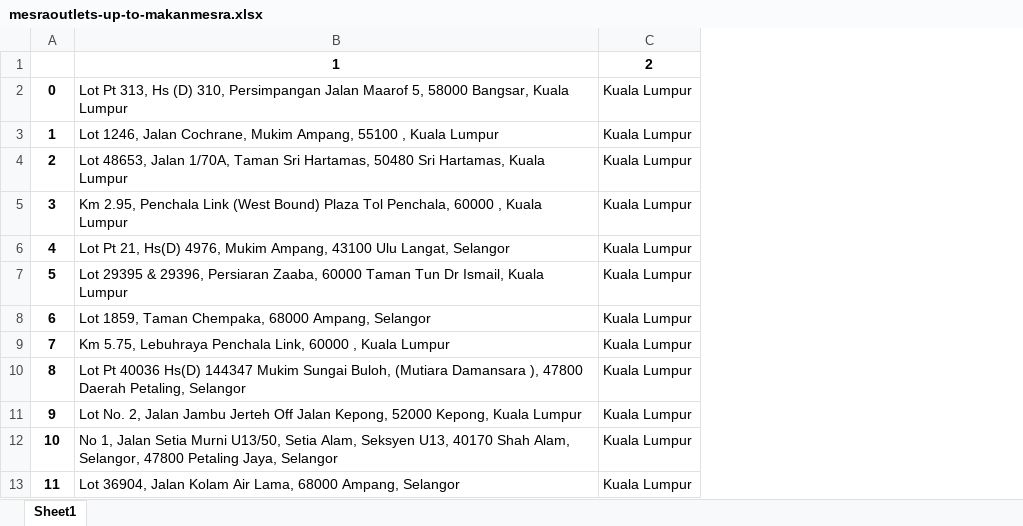
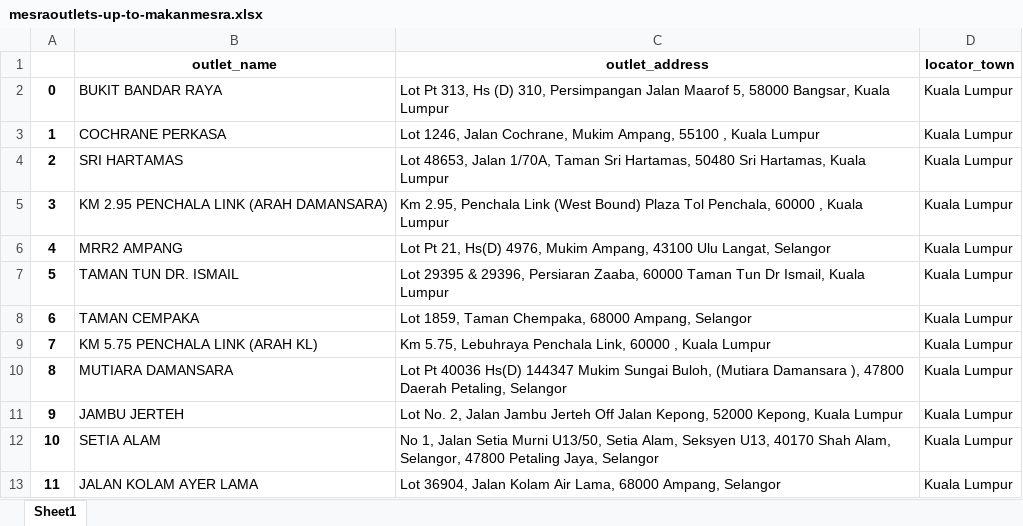
Before and after one commit to Elleniette1/pen-and-paper-work, an Excel workbook: petro-web-scraping/petronasfinalfiles/mesraoutlets-up-to-makanmesra.xlsx, sheet Sheet1, drawn as a sheet; only a part is shown; values as stored, in another font and other column widths than the file's, no borders; removed rows and columns are numbered as before the commit, all else as after; the diff names each change by its address in the sheet, - before the commit and + after, or states it on an @@ line.

```diff
--- a/petro-web-scraping/petronasfinalfiles/mesraoutlets-up-to-makanmesra.xlsx (sheet Sheet1)
+++ b/petro-web-scraping/petronasfinalfiles/mesraoutlets-up-to-makanmesra.xlsx (sheet Sheet1)
+column B, rows 2-13: BUKIT BANDAR RAYA | COCHRANE PERKASA | SRI HARTAMAS | KM 2.95 PENCHALA LINK (ARAH DAMANSARA) | MRR2 AMPANG | TAMAN TUN DR. ISMAIL | TAMAN CEMPAKA | KM 5.75 PENCHALA LINK (ARAH KL) | MUTIARA DAMANSARA | JAMBU JERTEH | SETIA ALAM | JALAN KOLAM AYER LAMA
-row 1:  | 1 | 2
+row 1:  | outlet_name | outlet_address | locator_town
```
Also changed, not shown: petro-web-scraping/petronasfinalfiles/mesraoutlets-up-to-all.xlsx, petro-web-scraping/petronasfinalfiles/mesraoutlets-up-to-segarmesra.xlsx, 14 other files.
